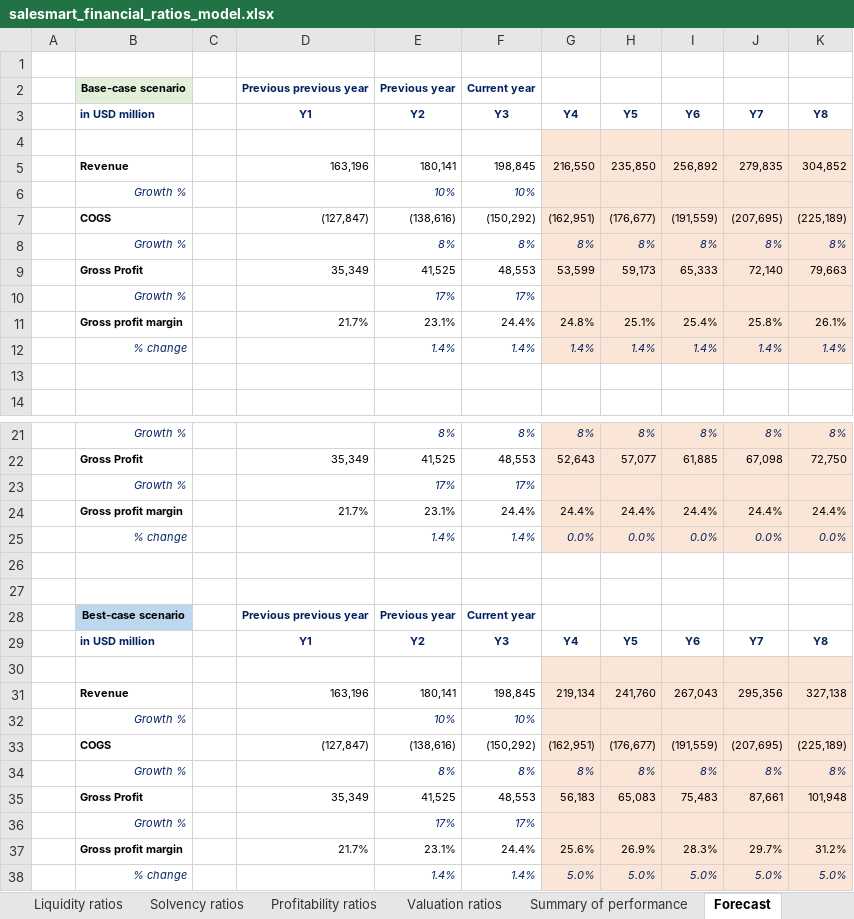
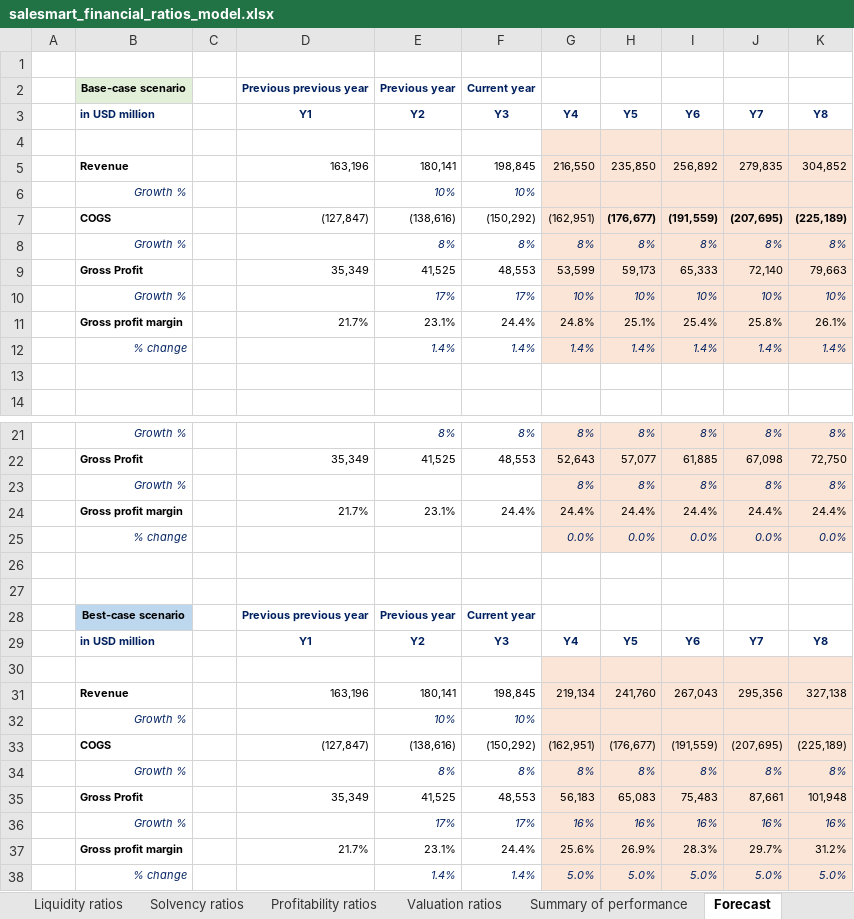
Before and after one commit to cmj123/financial_ratio_analysis, an Excel workbook: salesmart_financial_ratios_model.xlsx, sheet Forecast, drawn as a sheet; only a part is shown, gaps mark what is left out; values as stored, in another font and other column widths than the file's, no borders; removed rows and columns are numbered as before the commit, all else as after; the diff names each change by its address in the sheet, - before the commit and + after, or states it on an @@ line.

Commit message:
Forecasting company's performance

```diff
--- a/salesmart_financial_ratios_model.xlsx (sheet Forecast)
+++ b/salesmart_financial_ratios_model.xlsx (sheet Forecast)
-H7:K7 bold: off
+H7:K7 bold: on
-row 10:  | Growth % |  |  | 17% | 17%
+row 10:  | Growth % |  |  | 17% | 17% | 10% | 10% | 10% | 10% | 10%
-row 23:  | Growth % |  |  | 17% | 17%
+row 23:  | Growth % |  |  |  |  | 8% | 8% | 8% | 8% | 8%
-E25 (Y2): 1.4%
+E25 (Y2): (empty)
-F25 (Y3): 1.4%
+F25 (Y3): (empty)
-row 36:  | Growth % |  |  | 17% | 17%
+row 36:  | Growth % |  |  | 17% | 17% | 16% | 16% | 16% | 16% | 16%
```
Also changed, not shown: formulas that keep their value.
